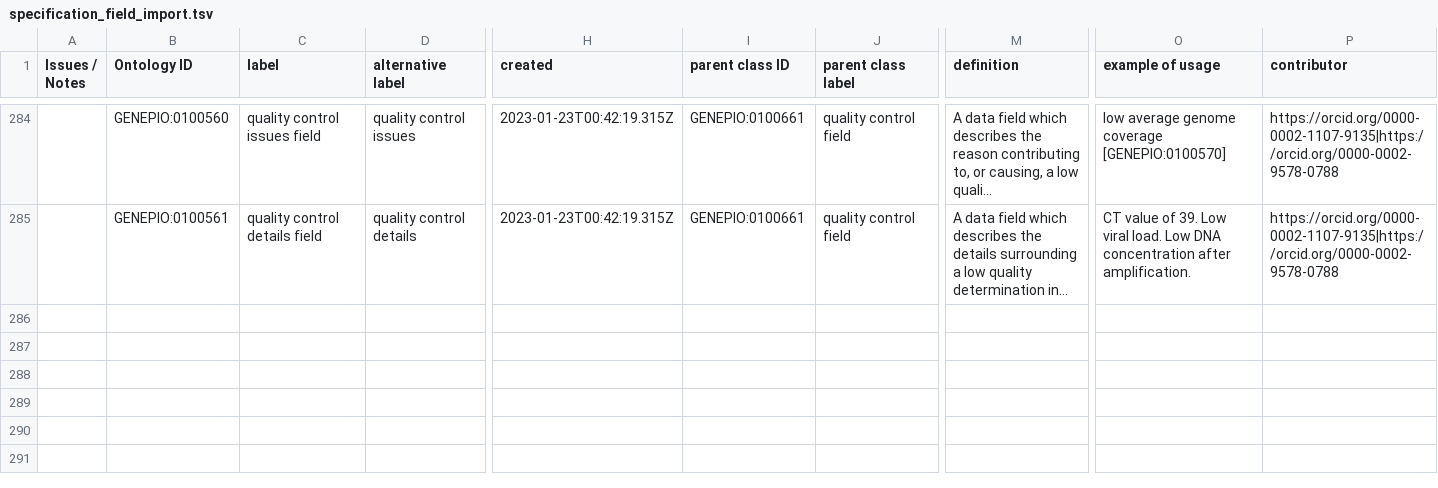
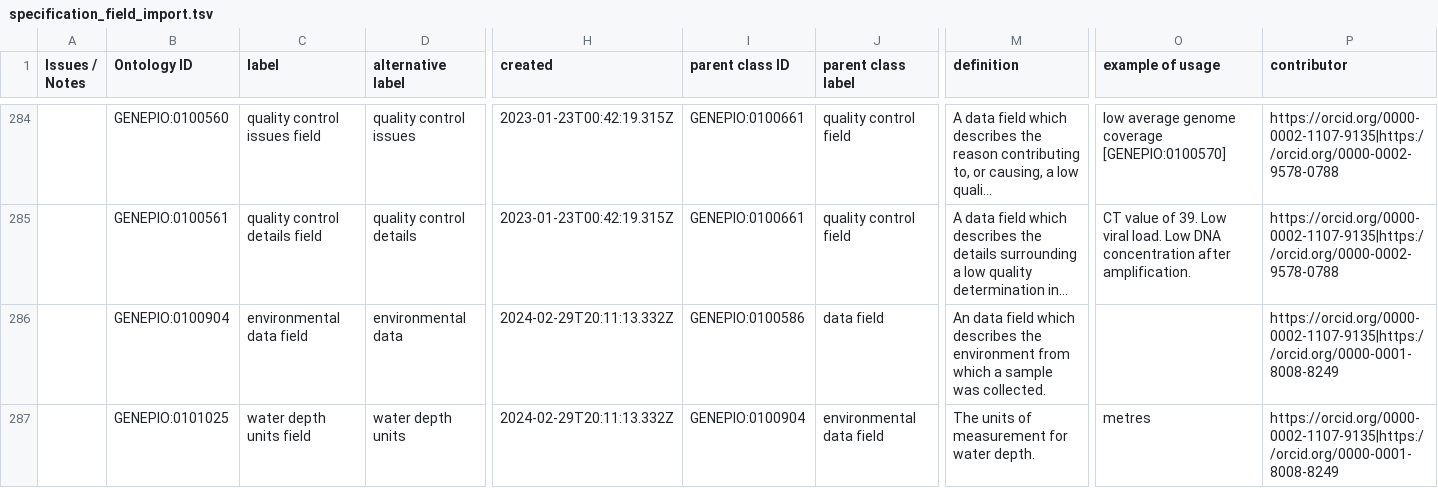
Before and after one commit to GenEpiO/genepio, a TSV file: src/ontology/imports/robot/specification_field_import.tsv, drawn as a sheet; only a part is shown, gaps mark what is left out; long unchanged cells end in …; rows hold the shown columns only; the diff names each change by its address in the sheet, - before the commit and + after, or states it on an @@ line.

Commit message:
Test update with GENEPIO:010090 environmental data field and GENEPIO:0101025 water depth units field.

```diff
--- a/src/ontology/imports/robot/specification_field_import.tsv
+++ b/src/ontology/imports/robot/specification_field_import.tsv
+row 286:  | GENEPIO:0100904 | environmental data field | environmental data | 2024-02-29T20:11:13.332Z | GENEPIO:0100586 | data field | An data field which describes the environment from which a sample was collected. |  | https://orcid.org/0000-0002-1107-9135|https://orcid.org/0000-0001-8008-8249
+row 287:  | GENEPIO:0101025 | water depth units field | water depth units | 2024-02-29T20:11:13.332Z | GENEPIO:0100904 | environmental data field | The units of measurement for water depth. | metres | https://orcid.org/0000-0002-1107-9135|https://orcid.org/0000-0001-8008-8249
```
Also changed, not shown: 1 other file.
